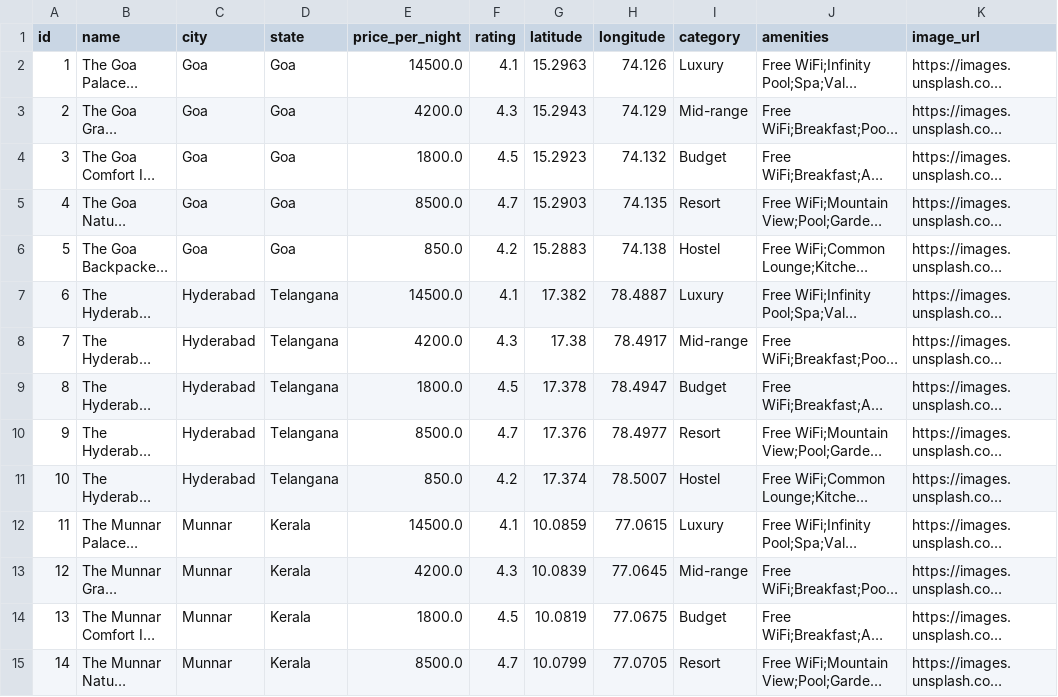
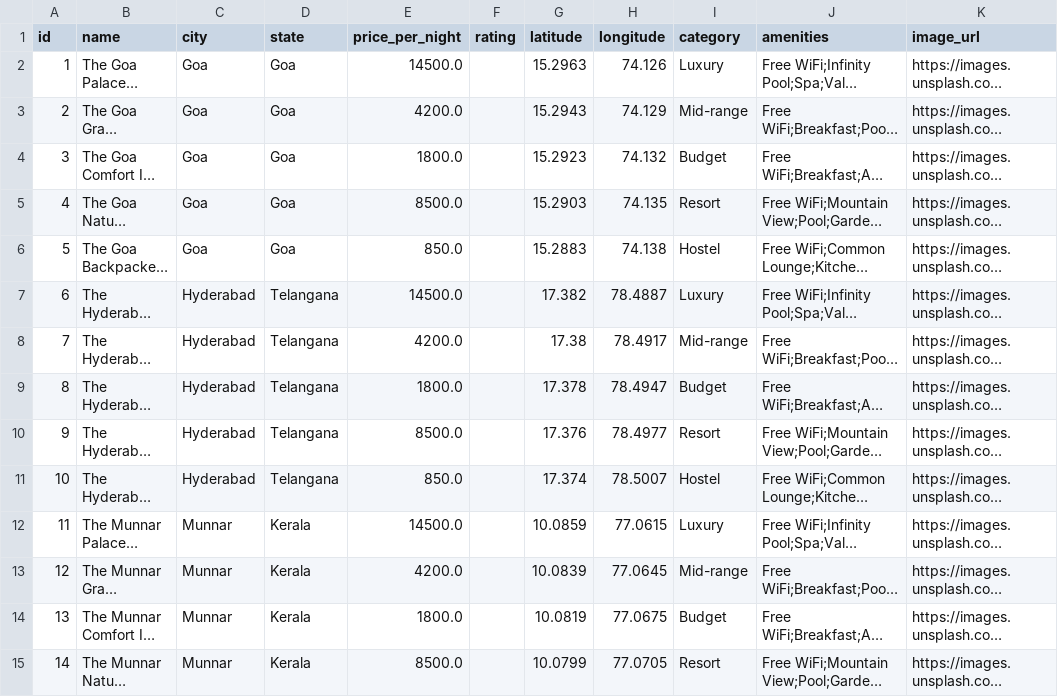
Before and after one commit to ryaswanthkumar06/AI-Travel-Planner, a CSV file: data/hotels.csv, drawn as a sheet; only a part is shown; long unchanged cells end in …; the diff covers the shown part only; the diff names each change by its address in the sheet, - before the commit and + after, or states it on an @@ line.

Commit message:
Remove unverified sample star ratings from local datasets

```diff
--- a/data/hotels.csv
+++ b/data/hotels.csv
-F2 (rating): 4.1
+F2 (rating): (empty)
-F3 (rating): 4.3
+F3 (rating): (empty)
-F4 (rating): 4.5
+F4 (rating): (empty)
-F5 (rating): 4.7
+F5 (rating): (empty)
-F6 (rating): 4.2
+F6 (rating): (empty)
-F7 (rating): 4.1
+F7 (rating): (empty)
-F8 (rating): 4.3
+F8 (rating): (empty)
-F9 (rating): 4.5
+F9 (rating): (empty)
-F10 (rating): 4.7
+F10 (rating): (empty)
-F11 (rating): 4.2
+F11 (rating): (empty)
-F12 (rating): 4.1
+F12 (rating): (empty)
-F13 (rating): 4.3
+F13 (rating): (empty)
-F14 (rating): 4.5
+F14 (rating): (empty)
-F15 (rating): 4.7
+F15 (rating): (empty)
```
Also changed, not shown: 136 edited cells elsewhere in this file.
